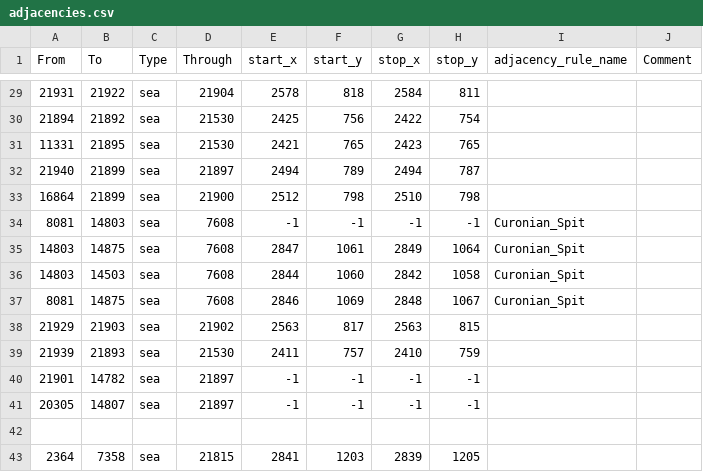
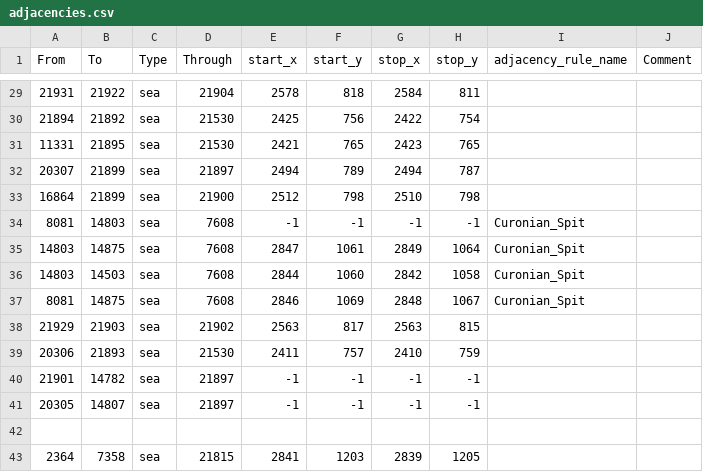
Before and after one commit to TheGamerCant/Across-The-Dnieper, a CSV file: AcrossTheDnieper/map/adjacencies.csv, drawn as a sheet; only a part is shown, gaps mark what is left out.

```diff
--- a/AcrossTheDnieper/map/adjacencies.csv
+++ b/AcrossTheDnieper/map/adjacencies.csv
@@ -31,3 +31,3 @@ From;To;Type;Through;start_x;start_y;stop_x;stop_y;adjacency_rule_name;Comment
 11331;21895;sea;21530;2421;765;2423;765;;
-21940;21899;sea;21897;2494;789;2494;787;;
+20307;21899;sea;21897;2494;789;2494;787;;
 16864;21899;sea;21900;2512;798;2510;798;;
@@ -38,3 +38,3 @@ From;To;Type;Through;start_x;start_y;stop_x;stop_y;adjacency_rule_name;Comment
 21929;21903;sea;21902;2563;817;2563;815;;
-21939;21893;sea;21530;2411;757;2410;759;;
+20306;21893;sea;21530;2411;757;2410;759;;
 21901;14782;sea;21897;-1;-1;-1;-1;;
```
Also changed, not shown: AcrossTheDnieper/map/definition.csv, 10 other files.
